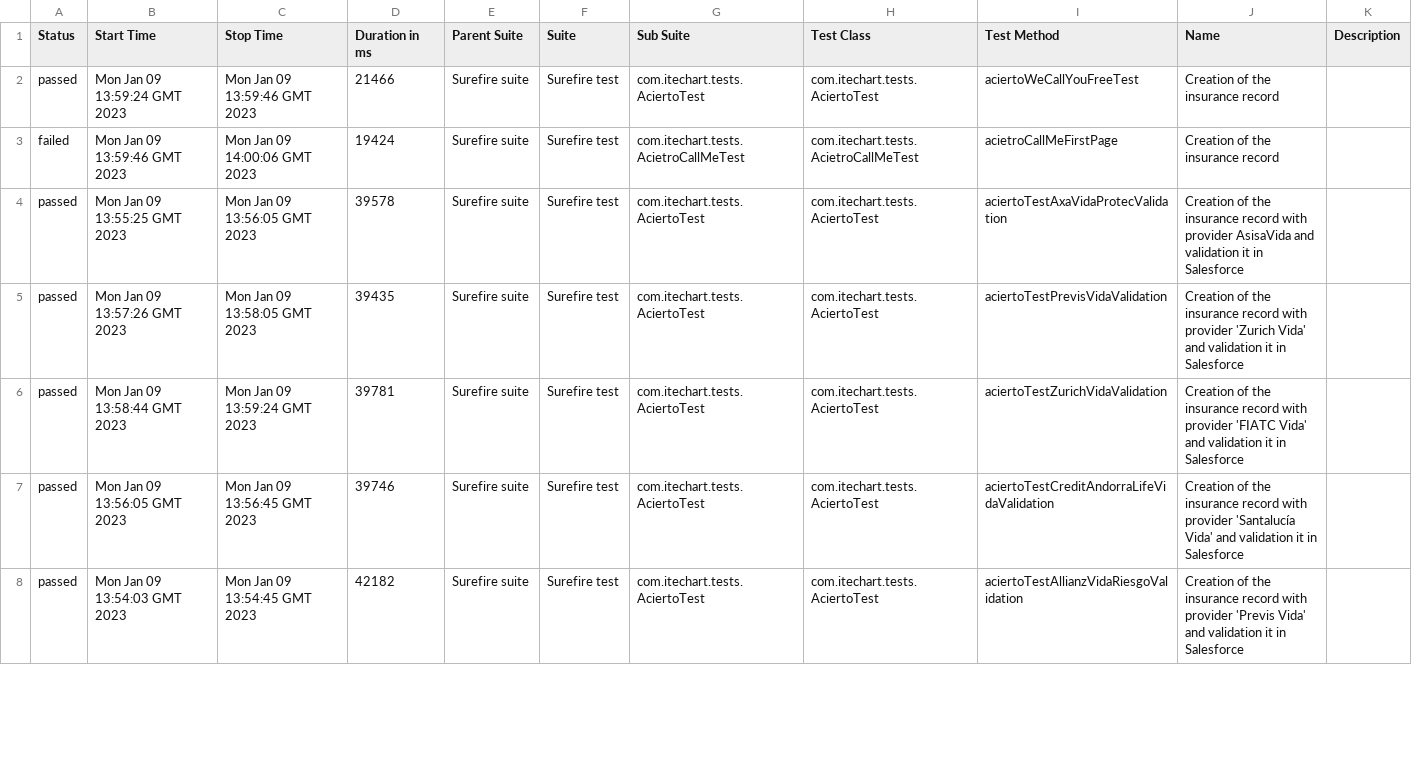
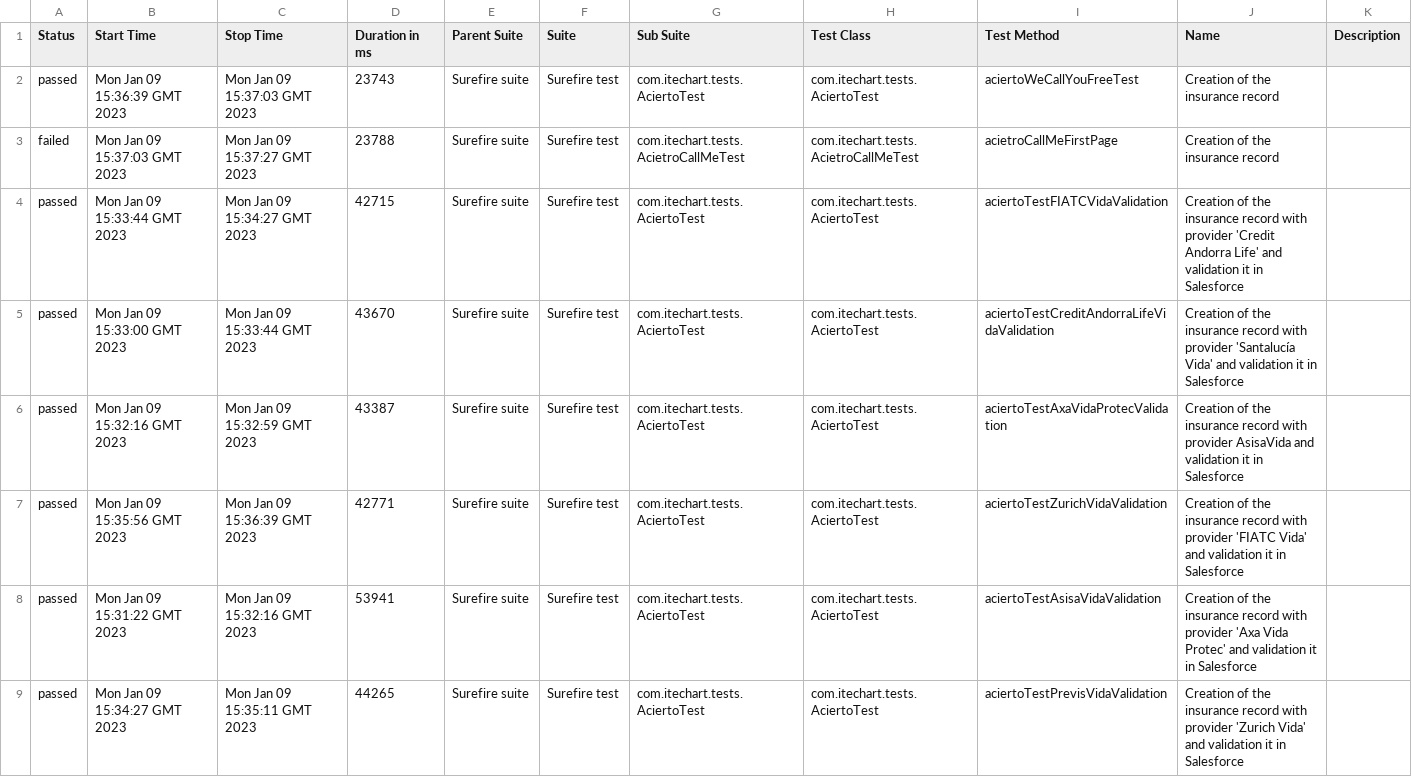
Before and after one commit to 6870064/AciertoTests, a CSV file: 47/data/suites.csv, drawn as a sheet; only a part is shown; the diff covers the shown part only.

```diff
--- a/47/data/suites.csv
+++ b/47/data/suites.csv
@@ -1,8 +1,9 @@
 "Status","Start Time","Stop Time","Duration in ms","Parent Suite","Suite","Sub Suite","Test Class","Test Method","Name","Description"
-"passed","Mon Jan 09 13:59:24 GMT 2023","Mon Jan 09 13:59:46 GMT 2023","21466","Surefire suite","Surefire test","com.itechart.tests.AciertoTest","com.itechart.tests.AciertoTest","aciertoWeCallYouFreeTest","Creation of the insurance record",""
-"failed","Mon Jan 09 13:59:46 GMT 2023","Mon Jan 09 14:00:06 GMT 2023","19424","Surefire suite","Surefire test","com.itechart.tests.AcietroCallMeTest","com.itechart.tests.AcietroCallMeTest","acietroCallMeFirstPage","Creation of the insurance record",""
-"passed","Mon Jan 09 13:55:25 GMT 2023","Mon Jan 09 13:56:05 GMT 2023","39578","Surefire suite","Surefire test","com.itechart.tests.AciertoTest","com.itechart.tests.AciertoTest","aciertoTestAxaVidaProtecValidation","Creation of the insurance record with provider AsisaVida and validation it in Salesforce",""
-"passed","Mon Jan 09 13:57:26 GMT 2023","Mon Jan 09 13:58:05 GMT 2023","39435","Surefire suite","Surefire test","com.itechart.tests.AciertoTest","com.itechart.tests.AciertoTest","aciertoTestPrevisVidaValidation","Creation of the insurance record with provider 'Zurich Vida' and validation it in Salesforce",""
-"passed","Mon Jan 09 13:58:44 GMT 2023","Mon Jan 09 13:59:24 GMT 2023","39781","Surefire suite","Surefire test","com.itechart.tests.AciertoTest","com.itechart.tests.AciertoTest","aciertoTestZurichVidaValidation","Creation of the insurance record with provider 'FIATC Vida' and validation it in Salesforce",""
-"passed","Mon Jan 09 13:56:05 GMT 2023","Mon Jan 09 13:56:45 GMT 2023","39746","Surefire suite","Surefire test","com.itechart.tests.AciertoTest","com.itechart.tests.AciertoTest","aciertoTestCreditAndorraLifeVidaValidation","Creation of the insurance record with provider 'Santalucía Vida' and validation it in Salesforce",""
-"passed","Mon Jan 09 13:54:03 GMT 2023","Mon Jan 09 13:54:45 GMT 2023","42182","Surefire suite","Surefire test","com.itechart.tests.AciertoTest","com.itechart.tests.AciertoTest","aciertoTestAllianzVidaRiesgoValidation","Creation of the insurance record with provider 'Previs Vida' and validation it in Salesforce",""
+"passed","Mon Jan 09 15:36:39 GMT 2023","Mon Jan 09 15:37:03 GMT 2023","23743","Surefire suite","Surefire test","com.itechart.tests.AciertoTest","com.itechart.tests.AciertoTest","aciertoWeCallYouFreeTest","Creation of the insurance record",""
+"failed","Mon Jan 09 15:37:03 GMT 2023","Mon Jan 09 15:37:27 GMT 2023","23788","Surefire suite","Surefire test","com.itechart.tests.AcietroCallMeTest","com.itechart.tests.AcietroCallMeTest","acietroCallMeFirstPage","Creation of the insurance record",""
+"passed","Mon Jan 09 15:33:44 GMT 2023","Mon Jan 09 15:34:27 GMT 2023","42715","Surefire suite","Surefire test","com.itechart.tests.AciertoTest","com.itechart.tests.AciertoTest","aciertoTestFIATCVidaValidation","Creation of the insurance record with provider 'Credit Andorra Life' and validation it in Salesforce",""
+"passed","Mon Jan 09 15:33:00 GMT 2023","Mon Jan 09 15:33:44 GMT 2023","43670","Surefire suite","Surefire test","com.itechart.tests.AciertoTest","com.itechart.tests.AciertoTest","aciertoTestCreditAndorraLifeVidaValidation","Creation of the insurance record with provider 'Santalucía Vida' and validation it in Salesforce",""
+"passed","Mon Jan 09 15:32:16 GMT 2023","Mon Jan 09 15:32:59 GMT 2023","43387","Surefire suite","Surefire test","com.itechart.tests.AciertoTest","com.itechart.tests.AciertoTest","aciertoTestAxaVidaProtecValidation","Creation of the insurance record with provider AsisaVida and validation it in Salesforce",""
+"passed","Mon Jan 09 15:35:56 GMT 2023","Mon Jan 09 15:36:39 GMT 2023","42771","Surefire suite","Surefire test","com.itechart.tests.AciertoTest","com.itechart.tests.AciertoTest","aciertoTestZurichVidaValidation","Creation of the insurance record with provider 'FIATC Vida' and validation it in Salesforce",""
+"passed","Mon Jan 09 15:31:22 GMT 2023","Mon Jan 09 15:32:16 GMT 2023","53941","Surefire suite","Surefire test","com.itechart.tests.AciertoTest","com.itechart.tests.AciertoTest","aciertoTestAsisaVidaValidation","Creation of the insurance record with provider 'Axa Vida Protec' and validation it in Salesforce",""
+"passed","Mon Jan 09 15:34:27 GMT 2023","Mon Jan 09 15:35:11 GMT 2023","44265","Surefire suite","Surefire test","com.itechart.tests.AciertoTest","com.itechart.tests.AciertoTest","aciertoTestPrevisVidaValidation","Creation of the insurance record with provider 'Zurich Vida' and validation it in Salesforce",""
```
Also changed, not shown: 1 removed row and 11 edited cells elsewhere in this file, 36 other files.
